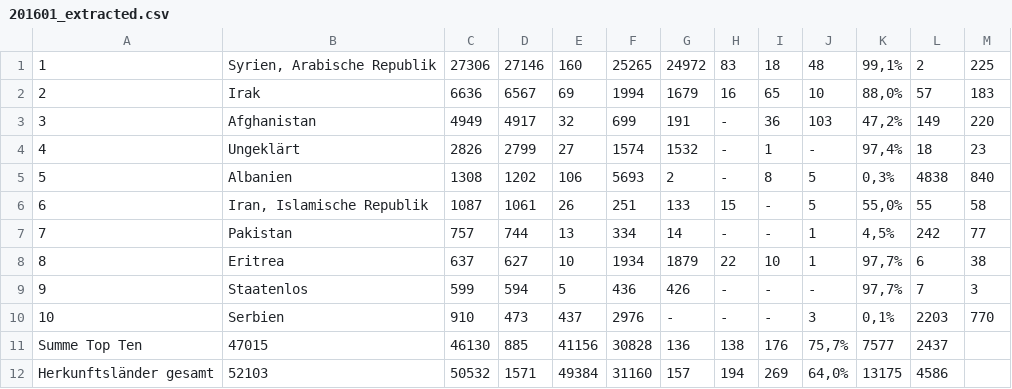
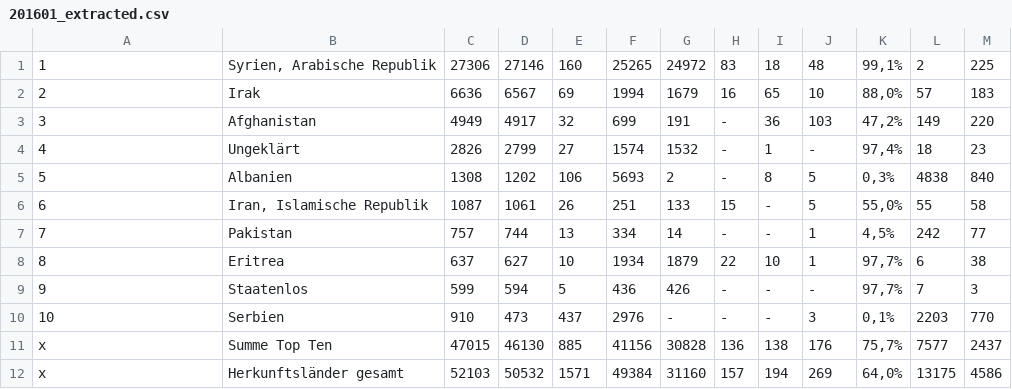
Before and after one commit to muc-fluechtlingsrat/bamf-asylgeschaeftsstatistik-downloader, a CSV file: archiv/201601_extracted.csv, drawn as a sheet; removed rows and columns are numbered as before the commit, all else as after; the diff names each change by its address in the sheet, - before the commit and + after, or states it on an @@ line.

```diff
--- a/archiv/201601_extracted.csv
+++ b/archiv/201601_extracted.csv
-row 11: Summe Top Ten | 47015 | 46130 | 885 | 41156 | 30828 | 136 | 138 | 176 | 75,7% | 7577 | 2437
-row 12: Herkunftsländer gesamt | 52103 | 50532 | 1571 | 49384 | 31160 | 157 | 194 | 269 | 64,0% | 13175 | 4586
+row 11: x | Summe Top Ten | 47015 | 46130 | 885 | 41156 | 30828 | 136 | 138 | 176 | 75,7% | 7577 | 2437
+row 12: x | Herkunftsländer gesamt | 52103 | 50532 | 1571 | 49384 | 31160 | 157 | 194 | 269 | 64,0% | 13175 | 4586
```
Also changed, not shown: archiv/201602_extracted.csv, archiv/201603_extracted.csv, 2 other files.
